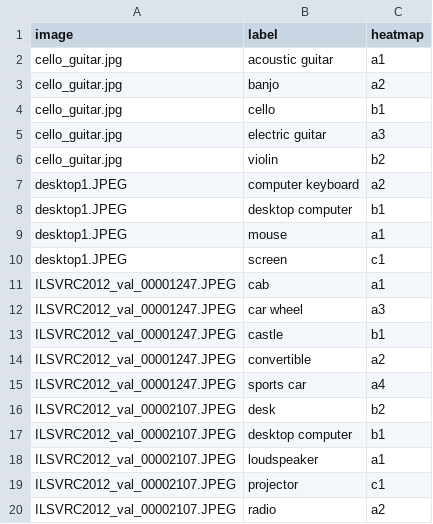
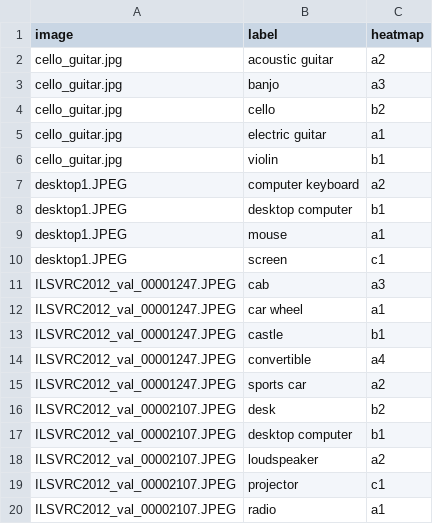
Before and after one commit to vaynexie/images, a CSV file: CWOX/cwox_dict.csv, drawn as a sheet.

```diff
--- a/CWOX/cwox_dict.csv
+++ b/CWOX/cwox_dict.csv
@@ -1,7 +1,7 @@
 image,label,heatmap
-cello_guitar.jpg,acoustic guitar,a1
-cello_guitar.jpg,banjo,a2
-cello_guitar.jpg,cello,b1
-cello_guitar.jpg,electric guitar,a3
-cello_guitar.jpg,violin,b2
+cello_guitar.jpg,acoustic guitar,a2
+cello_guitar.jpg,banjo,a3
+cello_guitar.jpg,cello,b2
+cello_guitar.jpg,electric guitar,a1
+cello_guitar.jpg,violin,b1
 desktop1.JPEG,computer keyboard,a2
@@ -10,11 +10,11 @@ desktop1.JPEG,mouse,a1
 desktop1.JPEG,screen,c1
-ILSVRC2012_val_00001247.JPEG,cab,a1
-ILSVRC2012_val_00001247.JPEG,car wheel,a3
+ILSVRC2012_val_00001247.JPEG,cab,a3
+ILSVRC2012_val_00001247.JPEG,car wheel,a1
 ILSVRC2012_val_00001247.JPEG,castle,b1
-ILSVRC2012_val_00001247.JPEG,convertible,a2
-ILSVRC2012_val_00001247.JPEG,sports car,a4
+ILSVRC2012_val_00001247.JPEG,convertible,a4
+ILSVRC2012_val_00001247.JPEG,sports car,a2
 ILSVRC2012_val_00002107.JPEG,desk,b2
 ILSVRC2012_val_00002107.JPEG,desktop computer,b1
-ILSVRC2012_val_00002107.JPEG,loudspeaker,a1
+ILSVRC2012_val_00002107.JPEG,loudspeaker,a2
 ILSVRC2012_val_00002107.JPEG,projector,c1
-ILSVRC2012_val_00002107.JPEG,radio,a2
+ILSVRC2012_val_00002107.JPEG,radio,a1
```
Also changed, not shown: 12 other files.
